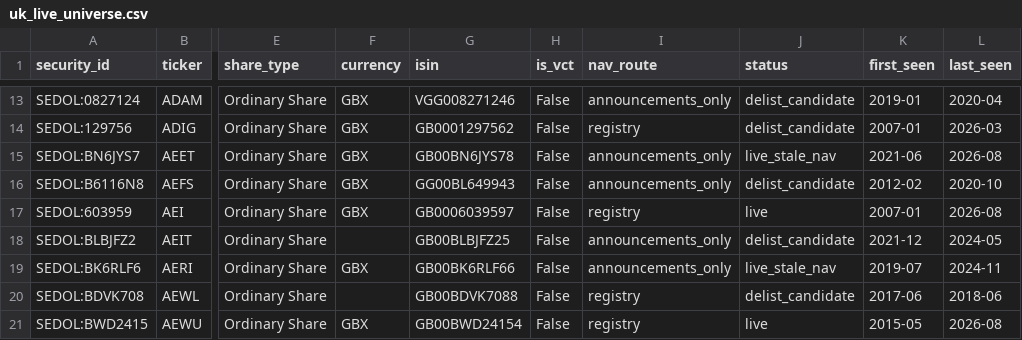
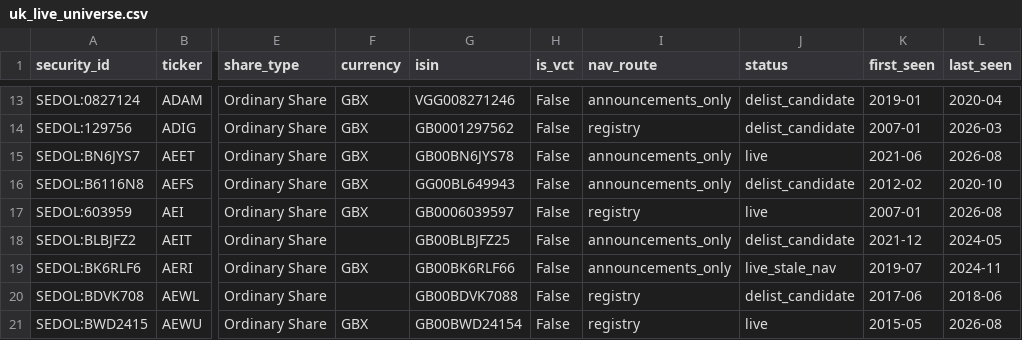
Before and after one commit to hdcapital/cef-research, a CSV file: outputs/live/uk_live_universe.csv, drawn as a sheet; only a part is shown, gaps mark what is left out; the diff names each change by its address in the sheet, - before the commit and + after, or states it on an @@ line.

```diff
--- a/outputs/live/uk_live_universe.csv
+++ b/outputs/live/uk_live_universe.csv
-J15 (status): live_stale_nav
+J15 (status): live
```
Also changed, not shown: outputs/live/uk_discount_coverage.csv, outputs/live/uk_discount_latest.csv, 7 other files.
